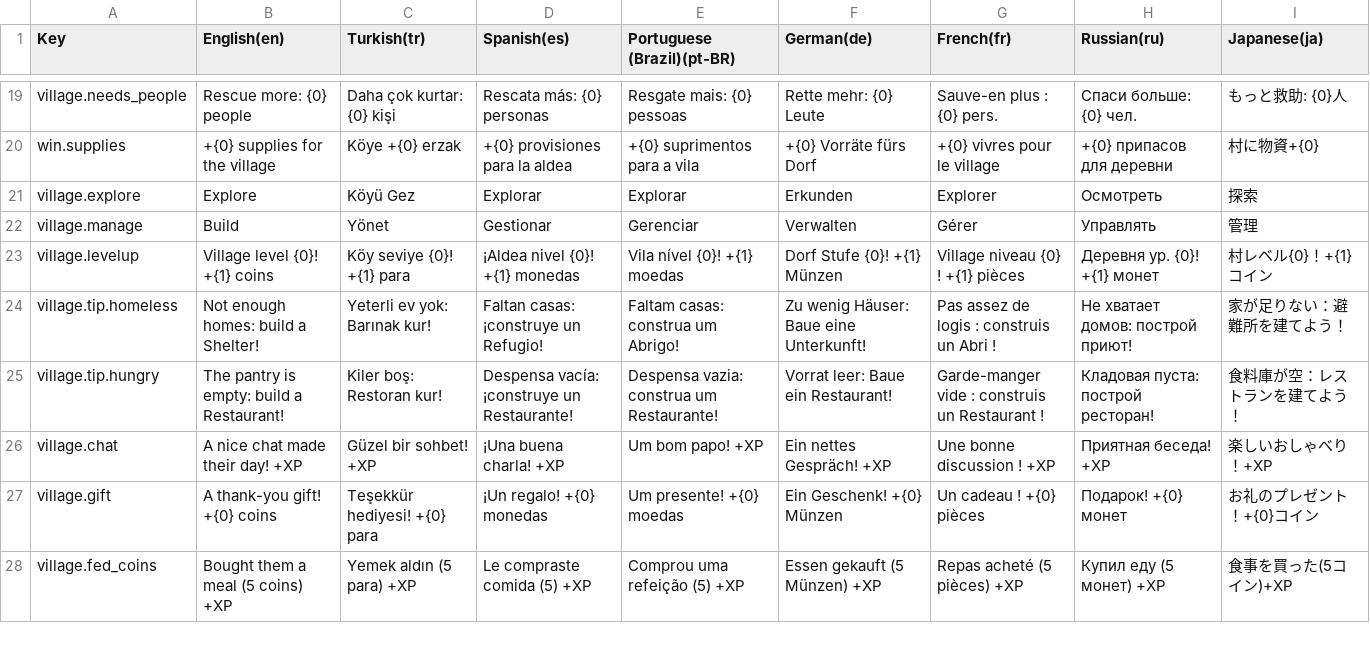
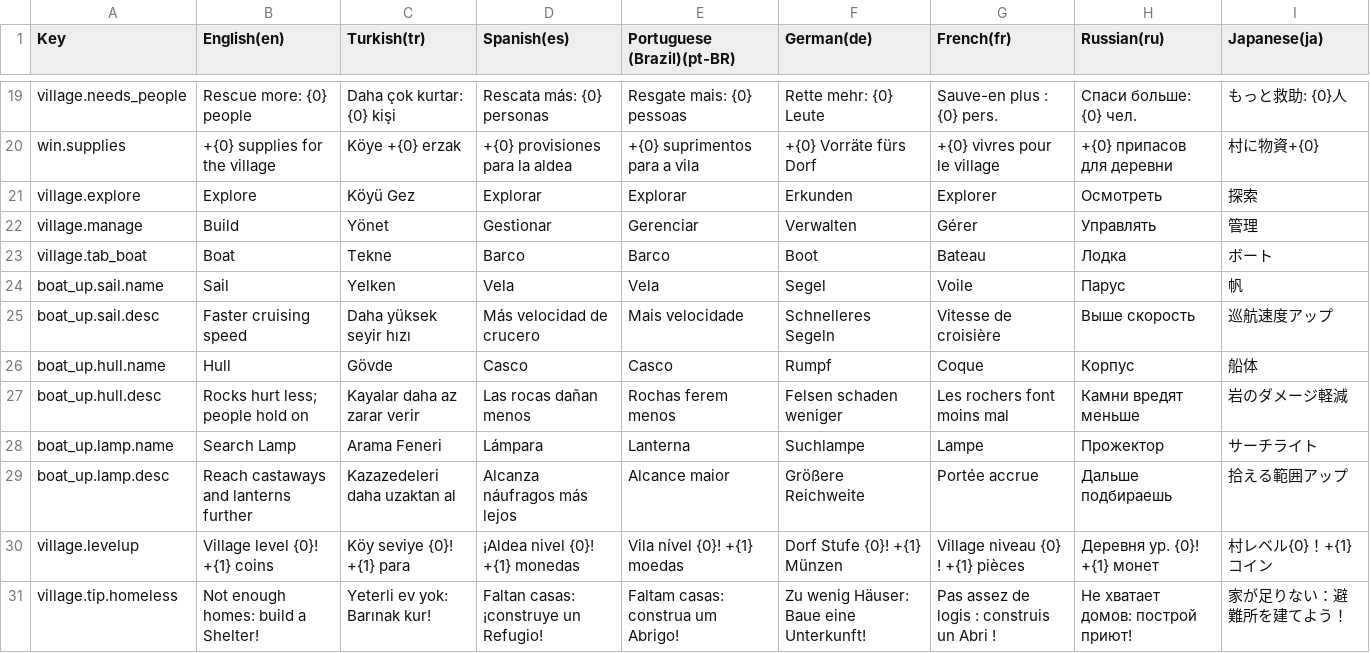
Before and after one commit to javidalishov700-blip/moon-pull, a CSV file: Assets/MoonPull/Resources/Localization/MoonPull_UI.csv, drawn as a sheet; only a part is shown, gaps mark what is left out; the shorter side is filled out with more unchanged rows; the diff names each change by its address in the sheet, - before the commit and + after, or states it on an @@ line.

```diff
--- a/Assets/MoonPull/Resources/Localization/MoonPull_UI.csv
+++ b/Assets/MoonPull/Resources/Localization/MoonPull_UI.csv
+row 23: village.tab_boat | Boat | Tekne | Barco | Barco | Boot | Bateau | Лодка | ボート
+row 24: boat_up.sail.name | Sail | Yelken | Vela | Vela | Segel | Voile | Парус | 帆
+row 25: boat_up.sail.desc | Faster cruising speed | Daha yüksek seyir hızı | Más velocidad de crucero | Mais velocidade | Schnelleres Segeln | Vitesse de croisière | Выше скорость | 巡航速度アップ
+row 26: boat_up.hull.name | Hull | Gövde | Casco | Casco | Rumpf | Coque | Корпус | 船体
+row 27: boat_up.hull.desc | Rocks hurt less; people hold on | Kayalar daha az zarar verir | Las rocas dañan menos | Rochas ferem menos | Felsen schaden weniger | Les rochers font moins mal | Камни вредят меньше | 岩のダメージ軽減
+row 28: boat_up.lamp.name | Search Lamp | Arama Feneri | Lámpara | Lanterna | Suchlampe | Lampe | Прожектор | サーチライト
+row 29: boat_up.lamp.desc | Reach castaways and lanterns further | Kazazedeleri daha uzaktan al | Alcanza náufragos más lejos | Alcance maior | Größere Reichweite | Portée accrue | Дальше подбираешь | 拾える範囲アップ
```
Also changed, not shown: 10 other files.
